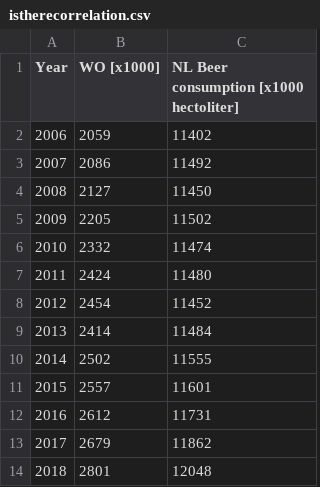
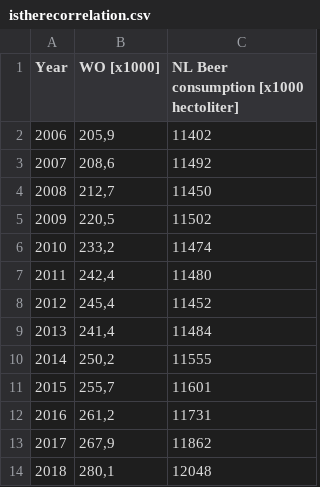
Before and after one commit to gzavo/CS_Assignment_old, a CSV file: istherecorrelation.csv, drawn as a sheet.

Commit message:
Update istherecorrelation.csv

```diff
--- a/istherecorrelation.csv
+++ b/istherecorrelation.csv
@@ -1,14 +1,14 @@
 Year;WO [x1000];NL Beer consumption [x1000 hectoliter]
-2006;2059;11402
-2007;2086;11492
-2008;2127;11450
-2009;2205;11502
-2010;2332;11474
-2011;2424;11480
-2012;2454;11452
-2013;2414;11484
-2014;2502;11555
-2015;2557;11601
-2016;2612;11731
-2017;2679;11862
-2018;2801;12048
+2006;205,9;11402
+2007;208,6;11492
+2008;212,7;11450
+2009;220,5;11502
+2010;233,2;11474
+2011;242,4;11480
+2012;245,4;11452
+2013;241,4;11484
+2014;250,2;11555
+2015;255,7;11601
+2016;261,2;11731
+2017;267,9;11862
+2018;280,1;12048
```
